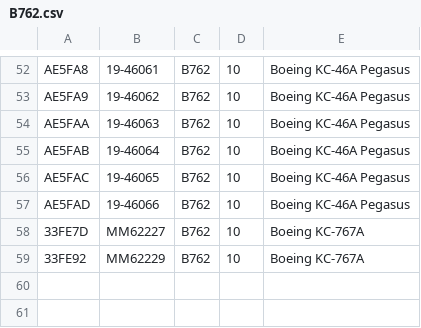
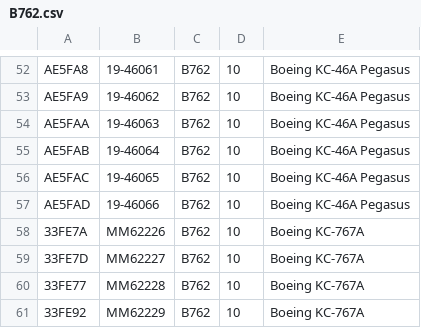
Before and after one commit to cg341/adsbx-type-longnames, a CSV file: individual-types/B762.csv, drawn as a sheet; only a part is shown, gaps mark what is left out.

Commit message:
B762.CSV

```diff
--- a/individual-types/B762.csv
+++ b/individual-types/B762.csv
@@ -57,3 +57,5 @@ AE5FAC,19-46065,B762,10,Boeing KC-46A Pegasus
 AE5FAD,19-46066,B762,10,Boeing KC-46A Pegasus
+33FE7A,MM62226,B762,10,Boeing KC-767A
 33FE7D,MM62227,B762,10,Boeing KC-767A
+33FE77,MM62228,B762,10,Boeing KC-767A
 33FE92,MM62229,B762,10,Boeing KC-767A
```
